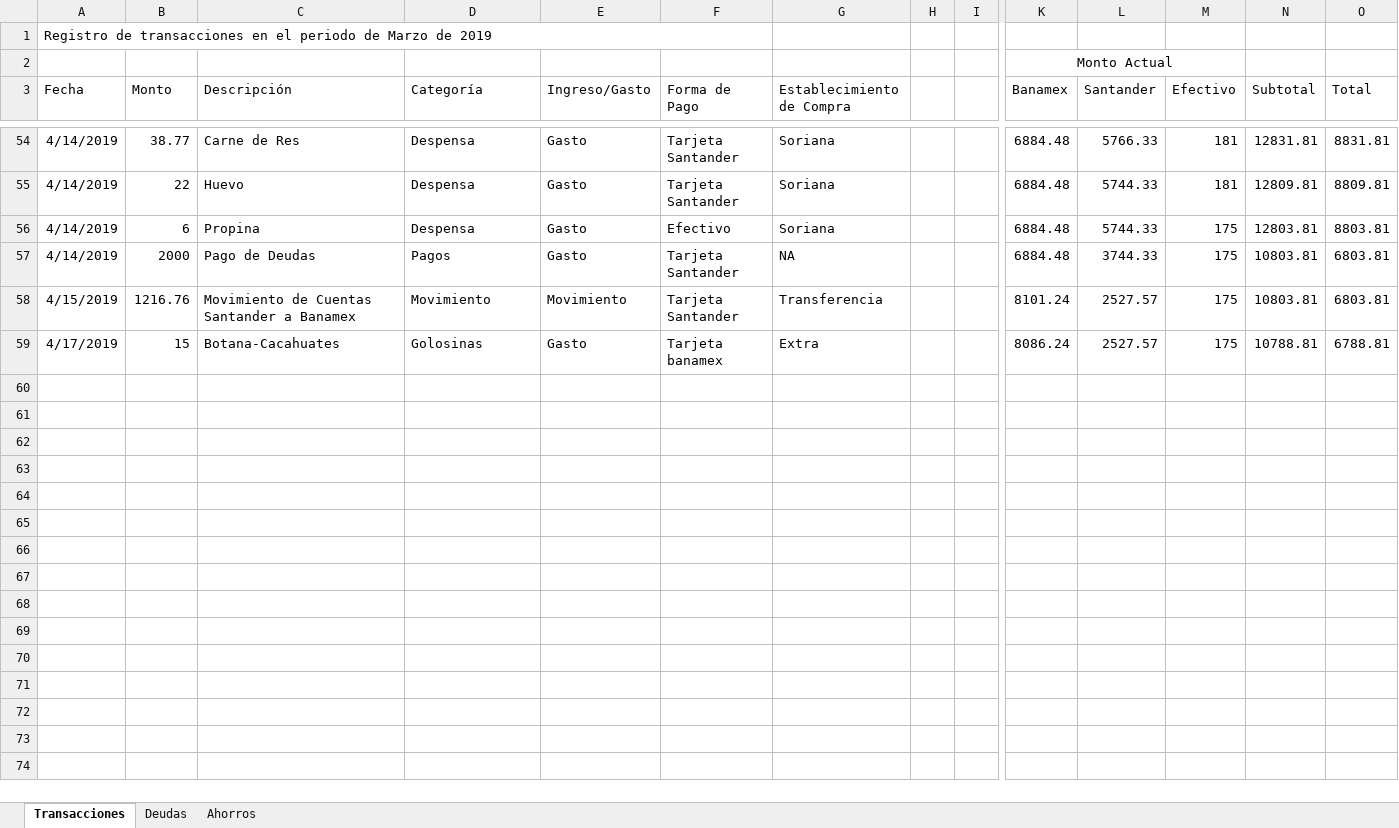
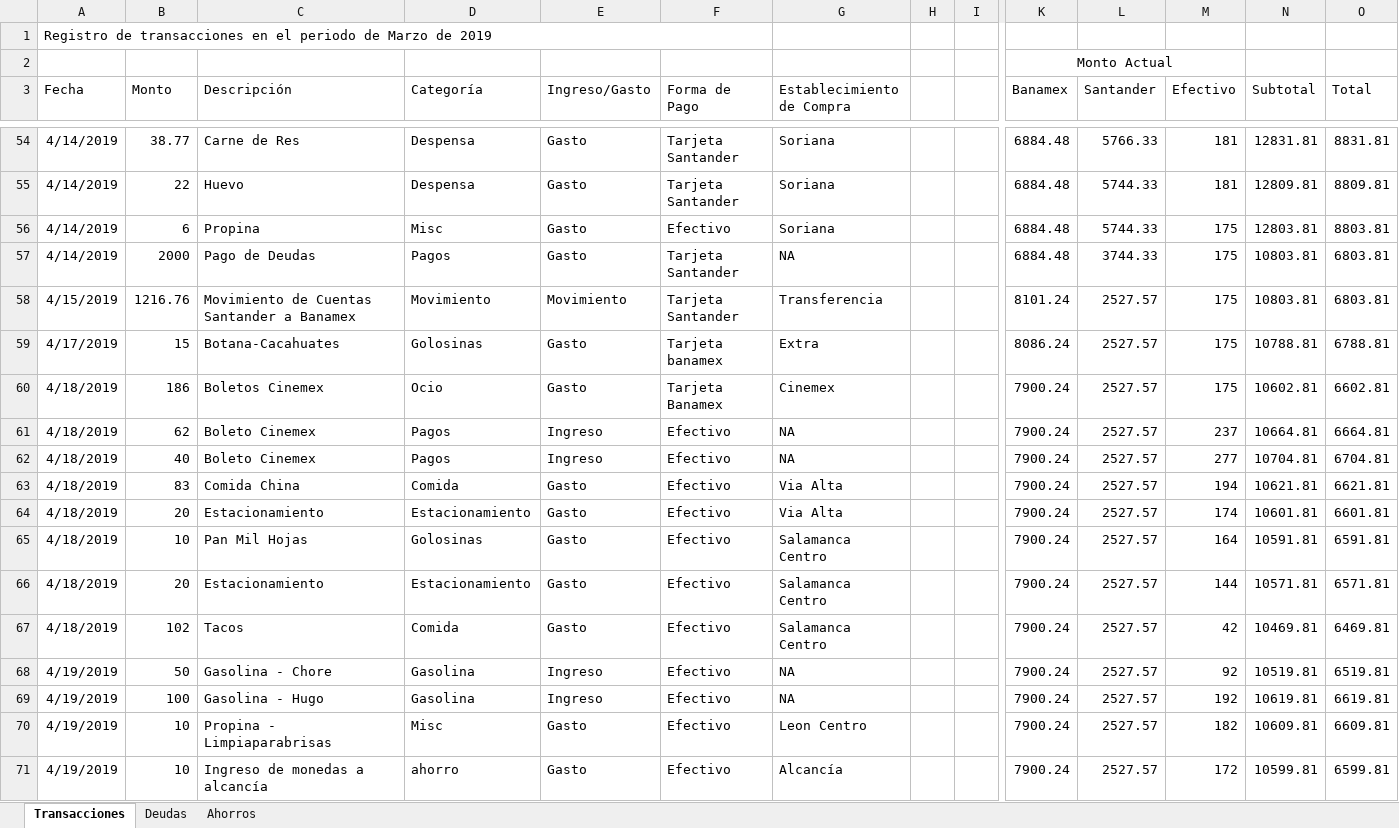
Before and after one commit to Crushedkrz78/incomeManagement, an Excel workbook: data/initial_data.xlsx, sheet Transacciones, drawn as a sheet; only a part is shown, gaps mark what is left out; values as stored, in another font and other column widths than the file's, no borders; rows hold the shown columns only; the diff names each change by its address in the sheet, - before the commit and + after, or states it on an @@ line.

Commit message:
Initial Data File Updated

```diff
--- a/data/initial_data.xlsx (sheet Transacciones)
+++ b/data/initial_data.xlsx (sheet Transacciones)
-D56 (Categoría): Despensa
+D56 (Categoría): Misc
+row 60: 4/18/2019 | 186 | Boletos Cinemex | Ocio | Gasto | Tarjeta Banamex | Cinemex |  |  | 7900.24 | 2527.57 | 175 | 10602.81 | 6602.81
+row 61: 4/18/2019 | 62 | Boleto Cinemex | Pagos | Ingreso | Efectivo | NA |  |  | 7900.24 | 2527.57 | 237 | 10664.81 | 6664.81
+row 62: 4/18/2019 | 40 | Boleto Cinemex | Pagos | Ingreso | Efectivo | NA |  |  | 7900.24 | 2527.57 | 277 | 10704.81 | 6704.81
+row 63: 4/18/2019 | 83 | Comida China | Comida | Gasto | Efectivo | Via Alta |  |  | 7900.24 | 2527.57 | 194 | 10621.81 | 6621.81
+row 64: 4/18/2019 | 20 | Estacionamiento | Estacionamiento | Gasto | Efectivo | Via Alta |  |  | 7900.24 | 2527.57 | 174 | 10601.81 | 6601.81
+row 65: 4/18/2019 | 10 | Pan Mil Hojas | Golosinas | Gasto | Efectivo | Salamanca Centro |  |  | 7900.24 | 2527.57 | 164 | 10591.81 | 6591.81
+row 66: 4/18/2019 | 20 | Estacionamiento | Estacionamiento | Gasto | Efectivo | Salamanca Centro |  |  | 7900.24 | 2527.57 | 144 | 10571.81 | 6571.81
+row 67: 4/18/2019 | 102 | Tacos | Comida | Gasto | Efectivo | Salamanca Centro |  |  | 7900.24 | 2527.57 | 42 | 10469.81 | 6469.81
+row 68: 4/19/2019 | 50 | Gasolina - Chore | Gasolina | Ingreso | Efectivo | NA |  |  | 7900.24 | 2527.57 | 92 | 10519.81 | 6519.81
+row 69: 4/19/2019 | 100 | Gasolina - Hugo | Gasolina | Ingreso | Efectivo | NA |  |  | 7900.24 | 2527.57 | 192 | 10619.81 | 6619.81
+row 70: 4/19/2019 | 10 | Propina - Limpiaparabrisas | Misc | Gasto | Efectivo | Leon Centro |  |  | 7900.24 | 2527.57 | 182 | 10609.81 | 6609.81
+row 71: 4/19/2019 | 10 | Ingreso de monedas a alcancía | ahorro | Gasto | Efectivo | Alcancía |  |  | 7900.24 | 2527.57 | 172 | 10599.81 | 6599.81
```
